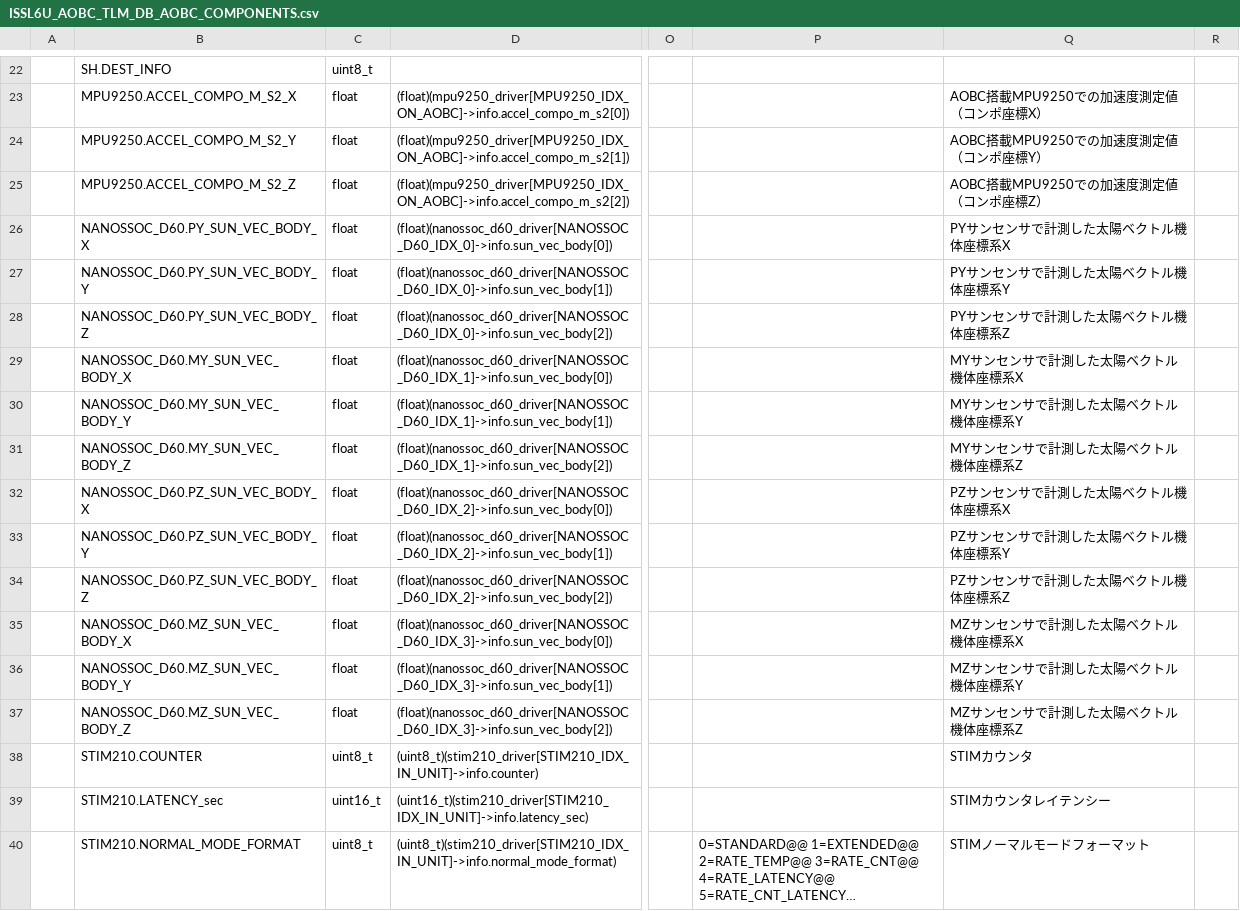
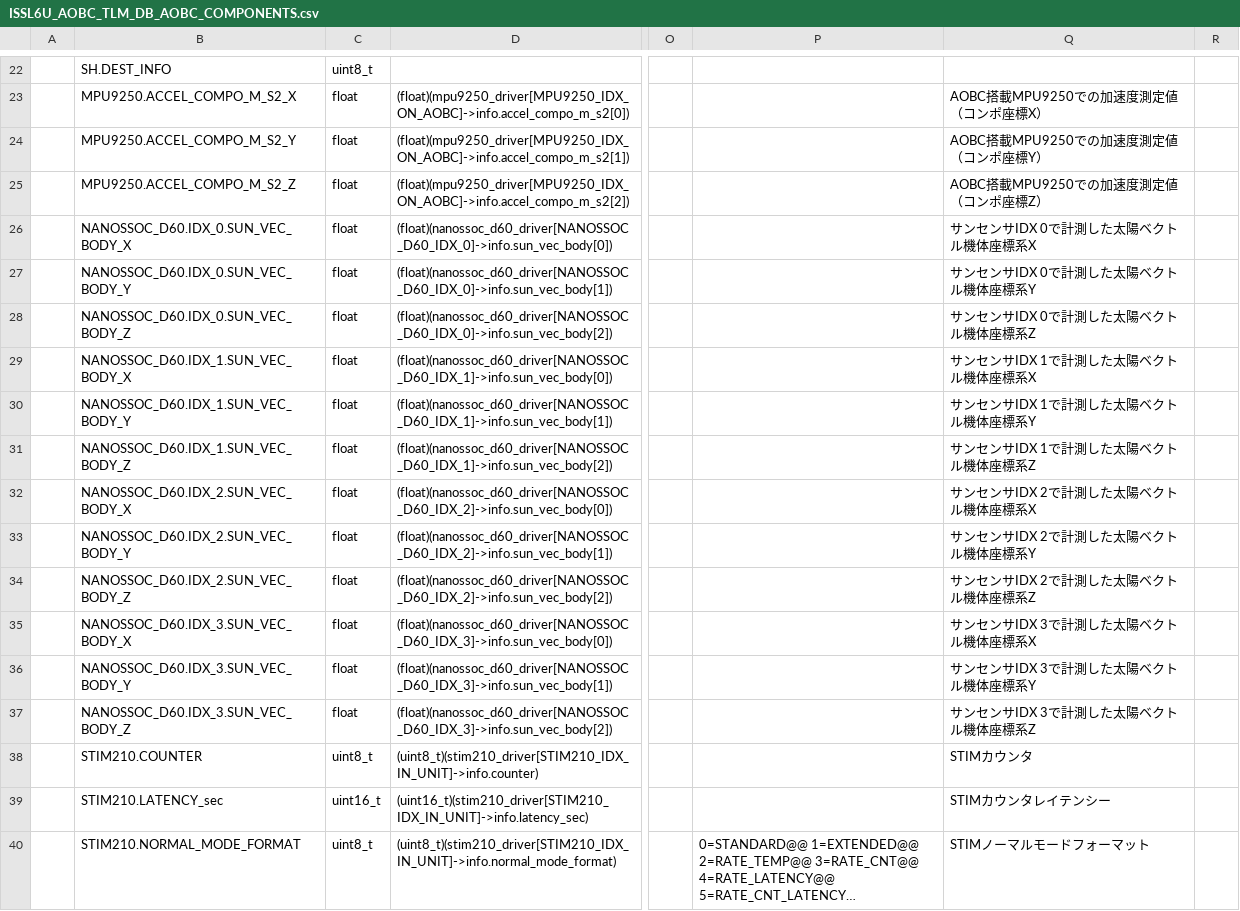
Before and after one commit to ut-issl/c2a-aobc, a CSV file: database/TLM_DB/ISSL6U_AOBC_TLM_DB_AOBC_COMPONENTS.csv, drawn as a sheet; only a part is shown, gaps mark what is left out; long unchanged cells end in …; the diff names each change by its address in the sheet, - before the commit and + after, or states it on an @@ line.

```diff
--- a/database/TLM_DB/ISSL6U_AOBC_TLM_DB_AOBC_COMPONENTS.csv
+++ b/database/TLM_DB/ISSL6U_AOBC_TLM_DB_AOBC_COMPONENTS.csv
-B26: NANOSSOC_D60.PY_SUN_VEC_BODY_X
+B26: NANOSSOC_D60.IDX_0.SUN_VEC_BODY_X
-Q26: PYサンセンサで計測した太陽ベクトル機体座標系X
+Q26: サンセンサIDX 0で計測した太陽ベクトル機体座標系X
-B27: NANOSSOC_D60.PY_SUN_VEC_BODY_Y
+B27: NANOSSOC_D60.IDX_0.SUN_VEC_BODY_Y
-Q27: PYサンセンサで計測した太陽ベクトル機体座標系Y
+Q27: サンセンサIDX 0で計測した太陽ベクトル機体座標系Y
-B28: NANOSSOC_D60.PY_SUN_VEC_BODY_Z
+B28: NANOSSOC_D60.IDX_0.SUN_VEC_BODY_Z
-Q28: PYサンセンサで計測した太陽ベクトル機体座標系Z
+Q28: サンセンサIDX 0で計測した太陽ベクトル機体座標系Z
-B29: NANOSSOC_D60.MY_SUN_VEC_BODY_X
+B29: NANOSSOC_D60.IDX_1.SUN_VEC_BODY_X
-Q29: MYサンセンサで計測した太陽ベクトル機体座標系X
+Q29: サンセンサIDX 1で計測した太陽ベクトル機体座標系X
-B30: NANOSSOC_D60.MY_SUN_VEC_BODY_Y
+B30: NANOSSOC_D60.IDX_1.SUN_VEC_BODY_Y
-Q30: MYサンセンサで計測した太陽ベクトル機体座標系Y
+Q30: サンセンサIDX 1で計測した太陽ベクトル機体座標系Y
-B31: NANOSSOC_D60.MY_SUN_VEC_BODY_Z
+B31: NANOSSOC_D60.IDX_1.SUN_VEC_BODY_Z
-Q31: MYサンセンサで計測した太陽ベクトル機体座標系Z
+Q31: サンセンサIDX 1で計測した太陽ベクトル機体座標系Z
-B32: NANOSSOC_D60.PZ_SUN_VEC_BODY_X
+B32: NANOSSOC_D60.IDX_2.SUN_VEC_BODY_X
-Q32: PZサンセンサで計測した太陽ベクトル機体座標系X
+Q32: サンセンサIDX 2で計測した太陽ベクトル機体座標系X
-B33: NANOSSOC_D60.PZ_SUN_VEC_BODY_Y
+B33: NANOSSOC_D60.IDX_2.SUN_VEC_BODY_Y
-Q33: PZサンセンサで計測した太陽ベクトル機体座標系Y
+Q33: サンセンサIDX 2で計測した太陽ベクトル機体座標系Y
-B34: NANOSSOC_D60.PZ_SUN_VEC_BODY_Z
+B34: NANOSSOC_D60.IDX_2.SUN_VEC_BODY_Z
-Q34: PZサンセンサで計測した太陽ベクトル機体座標系Z
+Q34: サンセンサIDX 2で計測した太陽ベクトル機体座標系Z
-B35: NANOSSOC_D60.MZ_SUN_VEC_BODY_X
+B35: NANOSSOC_D60.IDX_3.SUN_VEC_BODY_X
-Q35: MZサンセンサで計測した太陽ベクトル機体座標系X
+Q35: サンセンサIDX 3で計測した太陽ベクトル機体座標系X
-B36: NANOSSOC_D60.MZ_SUN_VEC_BODY_Y
+B36: NANOSSOC_D60.IDX_3.SUN_VEC_BODY_Y
-Q36: MZサンセンサで計測した太陽ベクトル機体座標系Y
+Q36: サンセンサIDX 3で計測した太陽ベクトル機体座標系Y
-B37: NANOSSOC_D60.MZ_SUN_VEC_BODY_Z
+B37: NANOSSOC_D60.IDX_3.SUN_VEC_BODY_Z
-Q37: MZサンセンサで計測した太陽ベクトル機体座標系Z
+Q37: サンセンサIDX 3で計測した太陽ベクトル機体座標系Z
```
Also changed, not shown: database/TLM_DB/ISSL6U_AOBC_TLM_DB_AOBC_FRAME_TRANSFORMATION.csv, database/TLM_DB/ISSL6U_AOBC_TLM_DB_AOBC_HK_COMPO.csv, 3 other files.
